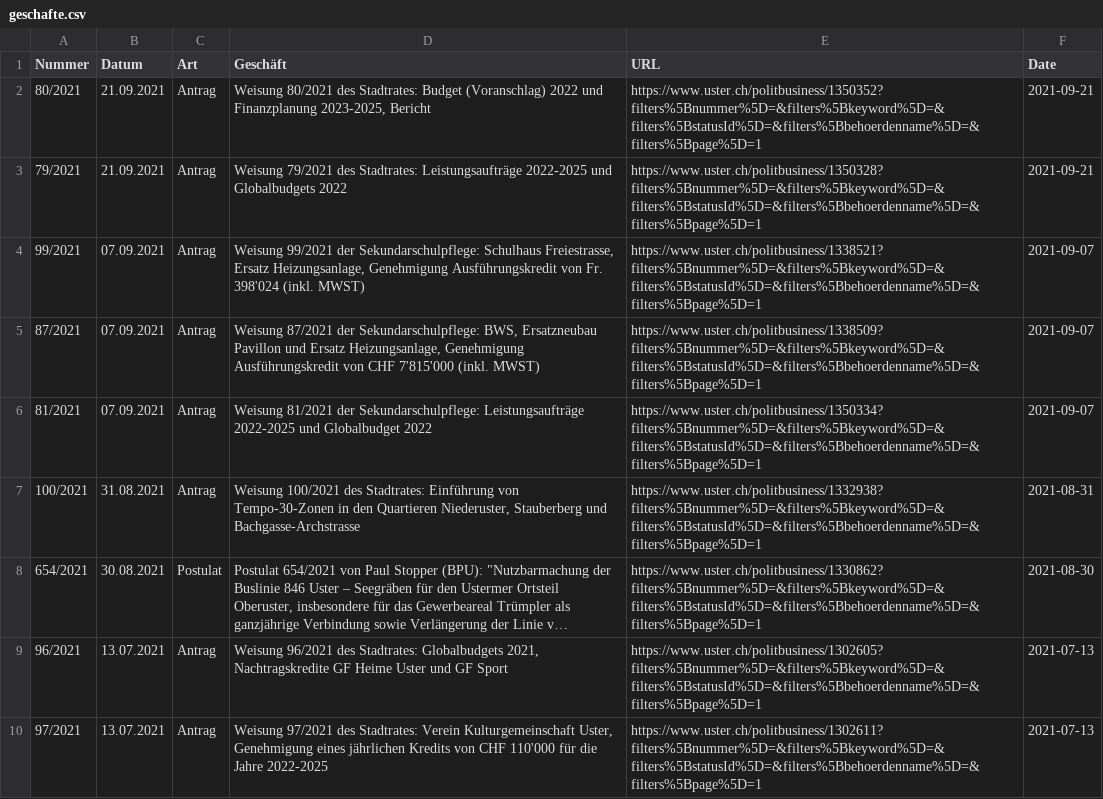
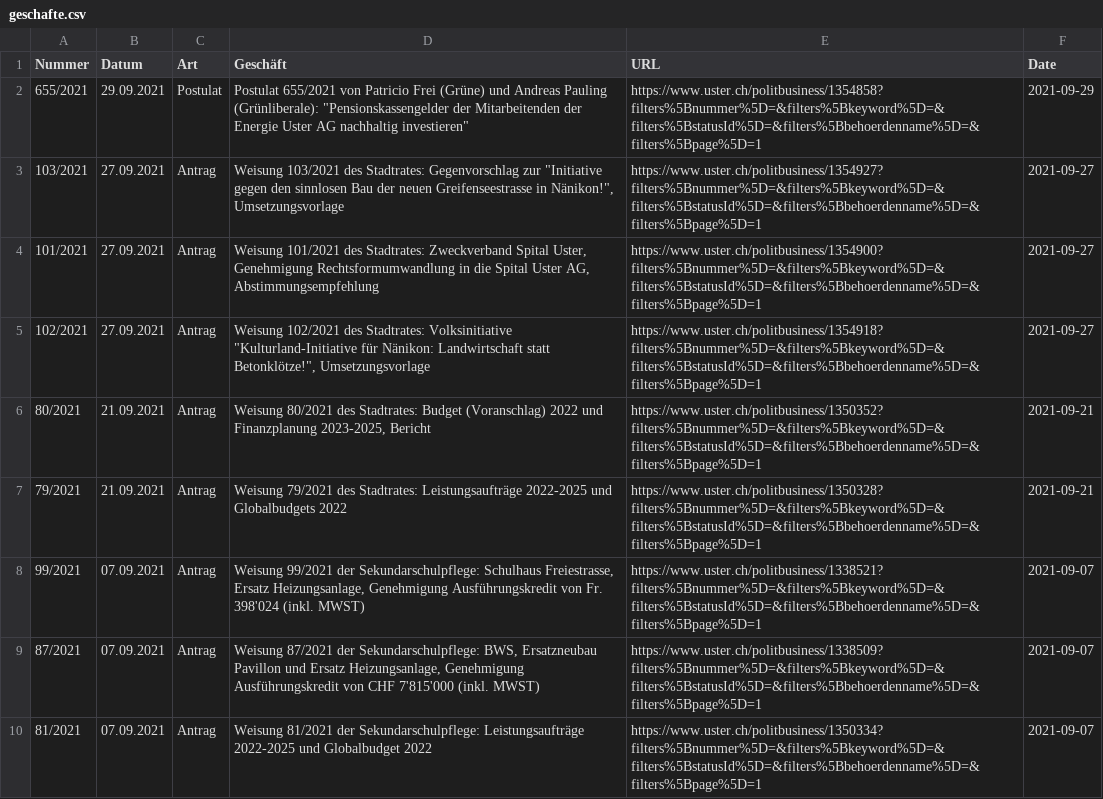
Before and after one commit to data-socialthink/politik-uster, a CSV file: geschafte.csv, drawn as a sheet; only a part is shown; the shorter side is filled out with more unchanged rows; long unchanged cells end in …; the diff names each change by its address in the sheet, - before the commit and + after, or states it on an @@ line.

Commit message:
Update: 2021-09-30 02:05:04

```diff
--- a/geschafte.csv
+++ b/geschafte.csv
+row 2: 655/2021 | 29.09.2021 | Postulat | Postulat 655/2021 von Patricio Frei (Grüne) und Andreas Pauling (Grünliberale): "Pensionskassengelder der Mitarbeitenden der Energie Uster AG nachhaltig investieren" | https://www.uster.ch/politbusiness/1354858?filters%5Bnummer%5D=&filters%5Bkeyword%5D=&filters%5BstatusId%5D=&filters%5Bbehoerdenname%5D=&filters%5Bpage%5D=1 | 2021-09-29
+row 3: 103/2021 | 27.09.2021 | Antrag | Weisung 103/2021 des Stadtrates: Gegenvorschlag zur "Initiative gegen den sinnlosen Bau der neuen Greifenseestrasse in Nänikon!", Umsetzungsvorlage | https://www.uster.ch/politbusiness/1354927?filters%5Bnummer%5D=&filters%5Bkeyword%5D=&filters%5BstatusId%5D=&filters%5Bbehoerdenname%5D=&filters%5Bpage%5D=1 | 2021-09-27
+row 4: 101/2021 | 27.09.2021 | Antrag | Weisung 101/2021 des Stadtrates: Zweckverband Spital Uster, Genehmigung Rechtsformumwandlung in die Spital Uster AG, Abstimmungsempfehlung | https://www.uster.ch/politbusiness/1354900?filters%5Bnummer%5D=&filters%5Bkeyword%5D=&filters%5BstatusId%5D=&filters%5Bbehoerdenname%5D=&filters%5Bpage%5D=1 | 2021-09-27
+row 5: 102/2021 | 27.09.2021 | Antrag | Weisung 102/2021 des Stadtrates: Volksinitiative "Kulturland-Initiative für Nänikon: Landwirtschaft statt Betonklötze!", Umsetzungsvorlage | https://www.uster.ch/politbusiness/1354918?filters%5Bnummer%5D=&filters%5Bkeyword%5D=&filters%5BstatusId%5D=&filters%5Bbehoerdenname%5D=&filters%5Bpage%5D=1 | 2021-09-27
```
